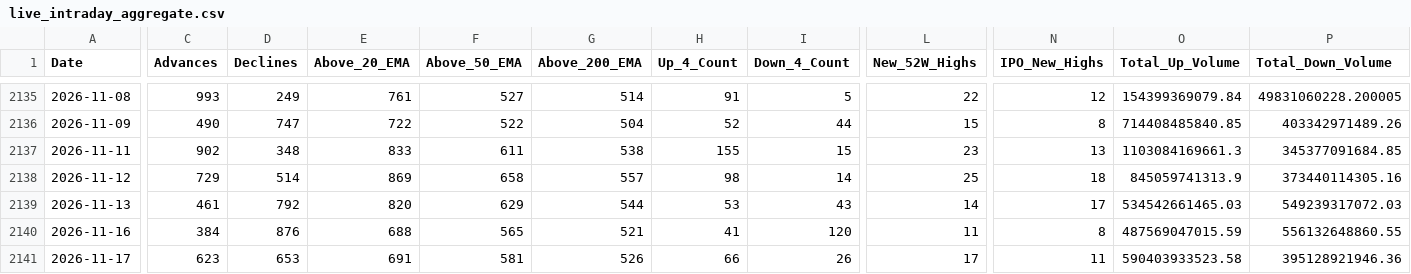
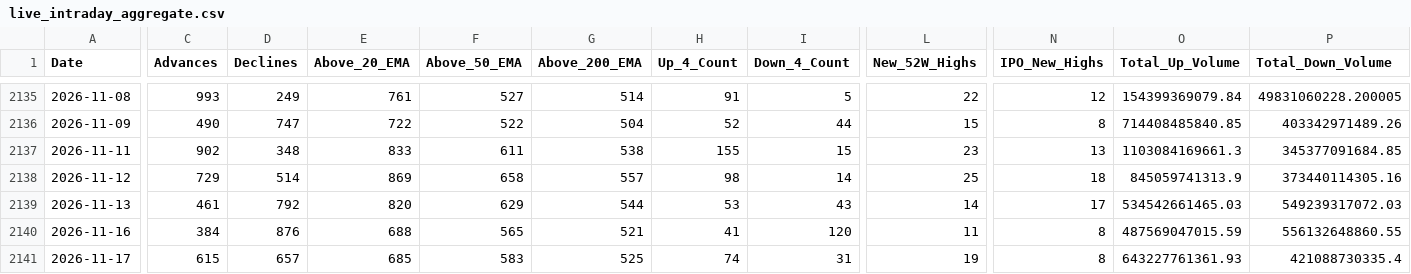
Before and after one commit to augmentalphawealth/Situational-Awareness, a CSV file: live_intraday_aggregate.csv, drawn as a sheet; only a part is shown, gaps mark what is left out; the diff covers the shown part only; the diff names each change by its address in the sheet, - before the commit and + after, or states it on an @@ line.

```diff
--- a/live_intraday_aggregate.csv
+++ b/live_intraday_aggregate.csv
-C2141 (Advances): 623
+C2141 (Advances): 615
-D2141 (Declines): 653
+D2141 (Declines): 657
-E2141 (Above_20_EMA): 691
+E2141 (Above_20_EMA): 685
-F2141 (Above_50_EMA): 581
+F2141 (Above_50_EMA): 583
-G2141 (Above_200_EMA): 526
+G2141 (Above_200_EMA): 525
-H2141 (Up_4_Count): 66
+H2141 (Up_4_Count): 74
-I2141 (Down_4_Count): 26
+I2141 (Down_4_Count): 31
-L2141 (New_52W_Highs): 17
+L2141 (New_52W_Highs): 19
-N2141 (IPO_New_Highs): 11
+N2141 (IPO_New_Highs): 8
-O2141 (Total_Up_Volume): 590403933523.58
+O2141 (Total_Up_Volume): 643227761361.93
-P2141 (Total_Down_Volume): 395128921946.36
+P2141 (Total_Down_Volume): 421088730335.4
```
Also changed, not shown: 22 edited cells elsewhere in this file, 5 other files.
